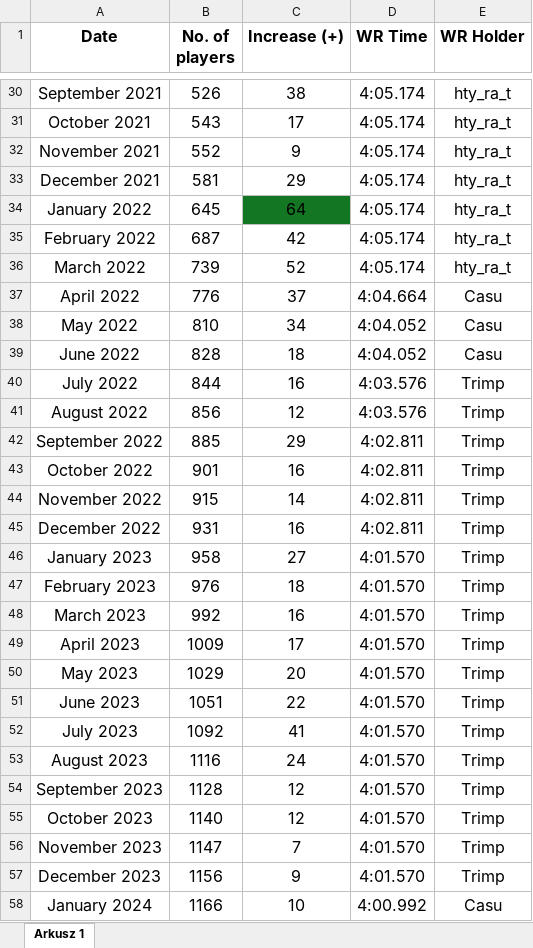
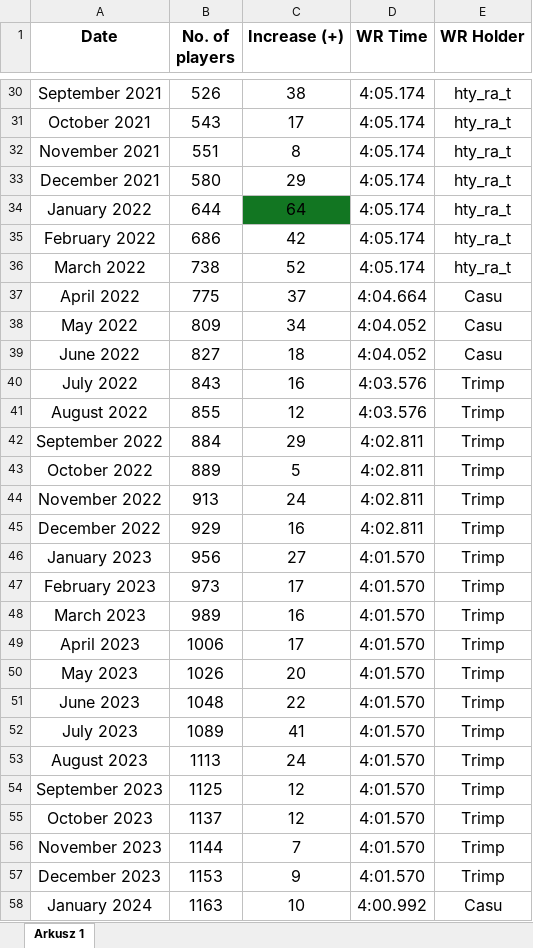
Before and after one commit to Rifre1/Jump-King-Statistics, an Excel workbook: MB Number of Players/NumberOfPlayers.xlsx, sheet Arkusz 1, drawn as a sheet; only a part is shown, gaps mark what is left out; values as stored, in another font and other column widths than the file's, no borders; charts and pictures not drawn; the diff covers the shown part only; the diff names each change by its address in the sheet, - before the commit and + after, or states it on an @@ line.

```diff
--- a/MB Number of Players/NumberOfPlayers.xlsx (sheet Arkusz 1)
+++ b/MB Number of Players/NumberOfPlayers.xlsx (sheet Arkusz 1)
-B32 (No. of players): 552
+B32 (No. of players): 551
-C32 (Increase (+)): 9
+C32 (Increase (+)): 8
-B33 (No. of players): 581
+B33 (No. of players): 580
-B34 (No. of players): 645
+B34 (No. of players): 644
-B35 (No. of players): 687
+B35 (No. of players): 686
-B36 (No. of players): 739
+B36 (No. of players): 738
-B37 (No. of players): 776
+B37 (No. of players): 775
-B38 (No. of players): 810
+B38 (No. of players): 809
-B39 (No. of players): 828
+B39 (No. of players): 827
-B40 (No. of players): 844
+B40 (No. of players): 843
-B41 (No. of players): 856
+B41 (No. of players): 855
-B42 (No. of players): 885
+B42 (No. of players): 884
-B43 (No. of players): 901
+B43 (No. of players): 889
-C43 (Increase (+)): 16
+C43 (Increase (+)): 5
-B44 (No. of players): 915
+B44 (No. of players): 913
-C44 (Increase (+)): 14
+C44 (Increase (+)): 24
-B45 (No. of players): 931
+B45 (No. of players): 929
-B46 (No. of players): 958
+B46 (No. of players): 956
-B47 (No. of players): 976
+B47 (No. of players): 973
-C47 (Increase (+)): 18
+C47 (Increase (+)): 17
-B48 (No. of players): 992
+B48 (No. of players): 989
-B49 (No. of players): 1009
+B49 (No. of players): 1006
-B50 (No. of players): 1029
+B50 (No. of players): 1026
-B51 (No. of players): 1051
+B51 (No. of players): 1048
-B52 (No. of players): 1092
+B52 (No. of players): 1089
-B53 (No. of players): 1116
+B53 (No. of players): 1113
-B54 (No. of players): 1128
+B54 (No. of players): 1125
-B55 (No. of players): 1140
+B55 (No. of players): 1137
-B56 (No. of players): 1147
+B56 (No. of players): 1144
-B57 (No. of players): 1156
+B57 (No. of players): 1153
-B58 (No. of players): 1166
+B58 (No. of players): 1163
```
Also changed, not shown: 3 added rows and 11 edited cells elsewhere in this sheet, charts or pictures.
